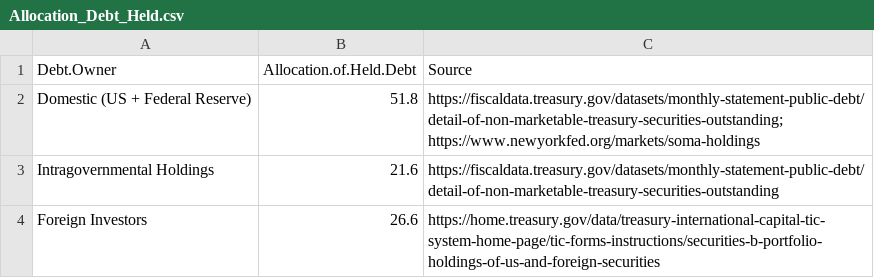
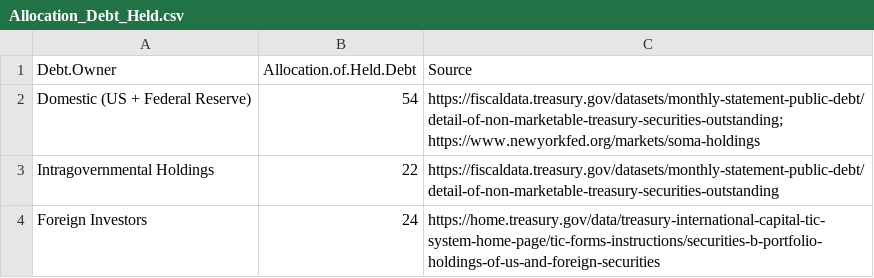
Before and after one commit to fedspendingtransparency/fiscal-data, a CSV file: static/data/insights-data/who-owns-debt/Allocation_Debt_Held.csv, drawn as a sheet.

Commit message:
FDG-6294 Add Final Download File to 'Allocation of Held Debt'

```diff
--- a/static/data/insights-data/who-owns-debt/Allocation_Debt_Held.csv
+++ b/static/data/insights-data/who-owns-debt/Allocation_Debt_Held.csv
@@ -1,4 +1,4 @@
 "Debt.Owner","Allocation.of.Held.Debt","Source"
-"Domestic (US + Federal Reserve)",51.8,"https://fiscaldata.treasury.gov/datasets/monthly-statement-public-debt/detail-of-non-marketable-treasury-securities-outstanding; https://www.newyorkfed.org/markets/soma-holdings"
-"Intragovernmental Holdings",21.6,"https://fiscaldata.treasury.gov/datasets/monthly-statement-public-debt/detail-of-non-marketable-treasury-securities-outstanding"
-"Foreign Investors",26.6,"https://home.treasury.gov/data/treasury-international-capital-tic-system-home-page/tic-forms-instructions/securities-b-portfolio-holdings-of-us-and-foreign-securities"
+"Domestic (US + Federal Reserve)",54,"https://fiscaldata.treasury.gov/datasets/monthly-statement-public-debt/detail-of-non-marketable-treasury-securities-outstanding; https://www.newyorkfed.org/markets/soma-holdings"
+"Intragovernmental Holdings",22,"https://fiscaldata.treasury.gov/datasets/monthly-statement-public-debt/detail-of-non-marketable-treasury-securities-outstanding"
+"Foreign Investors",24,"https://home.treasury.gov/data/treasury-international-capital-tic-system-home-page/tic-forms-instructions/securities-b-portfolio-holdings-of-us-and-foreign-securities"
```
